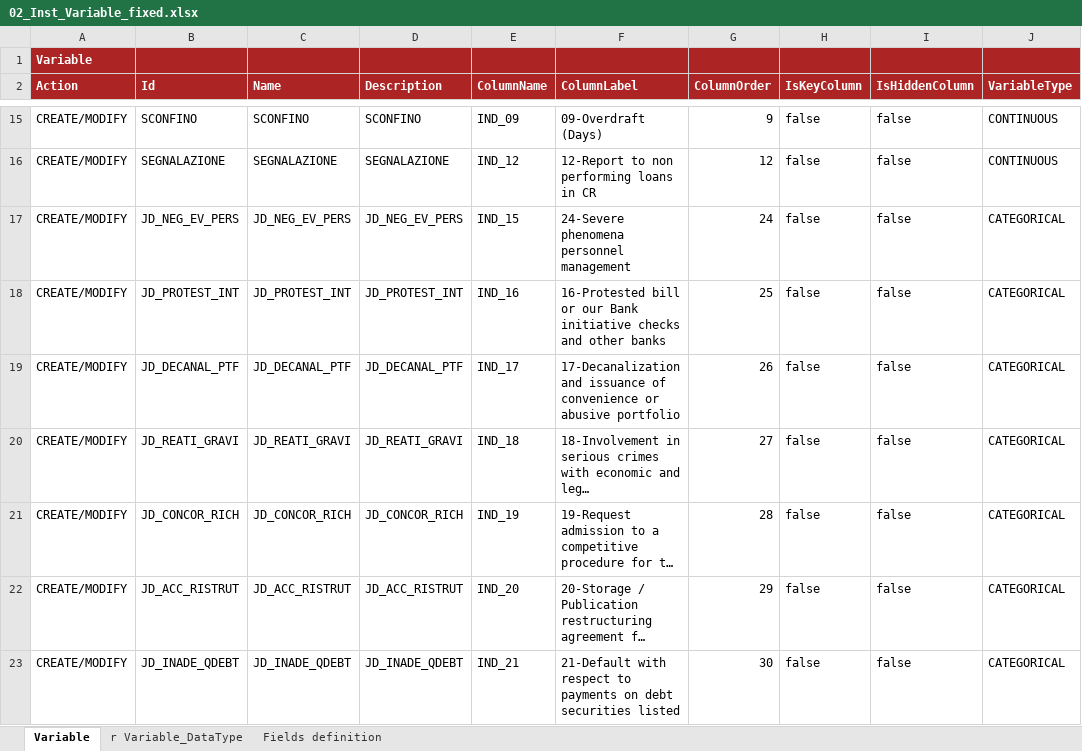
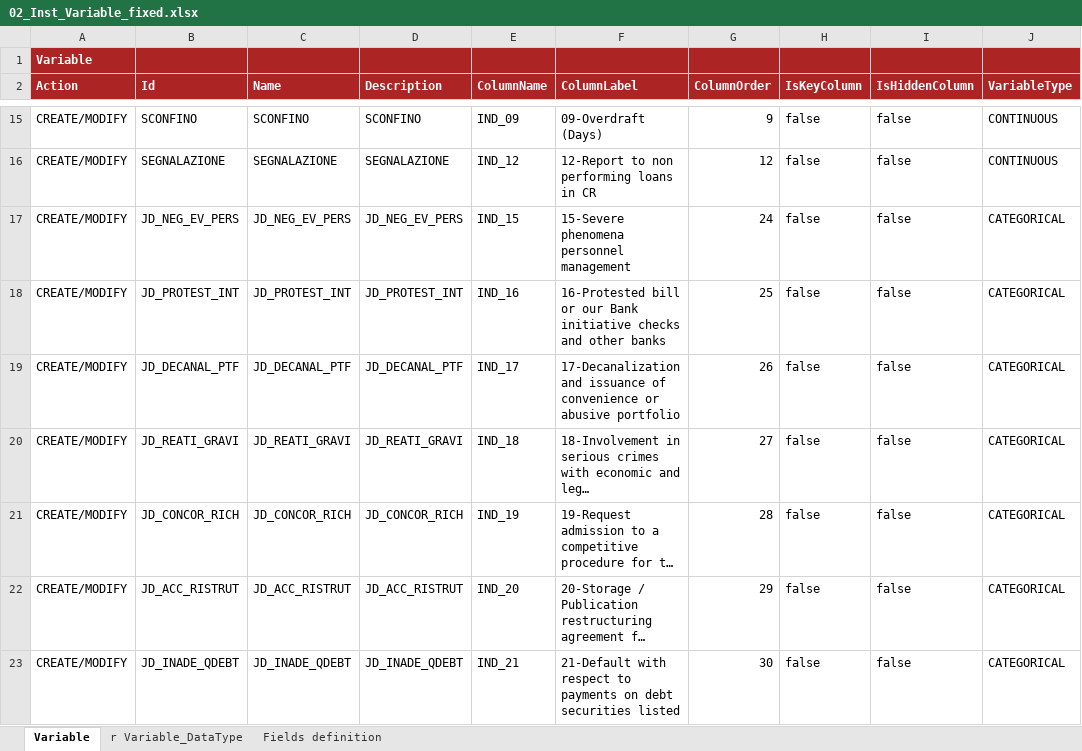
Before and after one commit to cybertop35/intelliJConf, an Excel workbook: earlywarning-pom/earlywarning-config/src/baf-instances/02_Inst_Variable_fixed.xlsx, sheet Variable, drawn as a sheet; only a part is shown, gaps mark what is left out; long unchanged cells end in …; values as stored, in another font and other column widths than the file's, no borders; charts and pictures not drawn; the diff names each change by its address in the sheet, - before the commit and + after, or states it on an @@ line.

Commit message:
modifica inst

```diff
--- a/earlywarning-pom/earlywarning-config/src/baf-instances/02_Inst_Variable_fixed.xlsx (sheet Variable)
+++ b/earlywarning-pom/earlywarning-config/src/baf-instances/02_Inst_Variable_fixed.xlsx (sheet Variable)
-F17 (ColumnLabel): 24-Severe phenomena personnel management
+F17 (ColumnLabel): 15-Severe phenomena personnel management
```
Also changed, not shown: earlywarning-pom/earlywarning-config/src/baf-instances/03_Inst_Analysis_Unit.xlsx.
